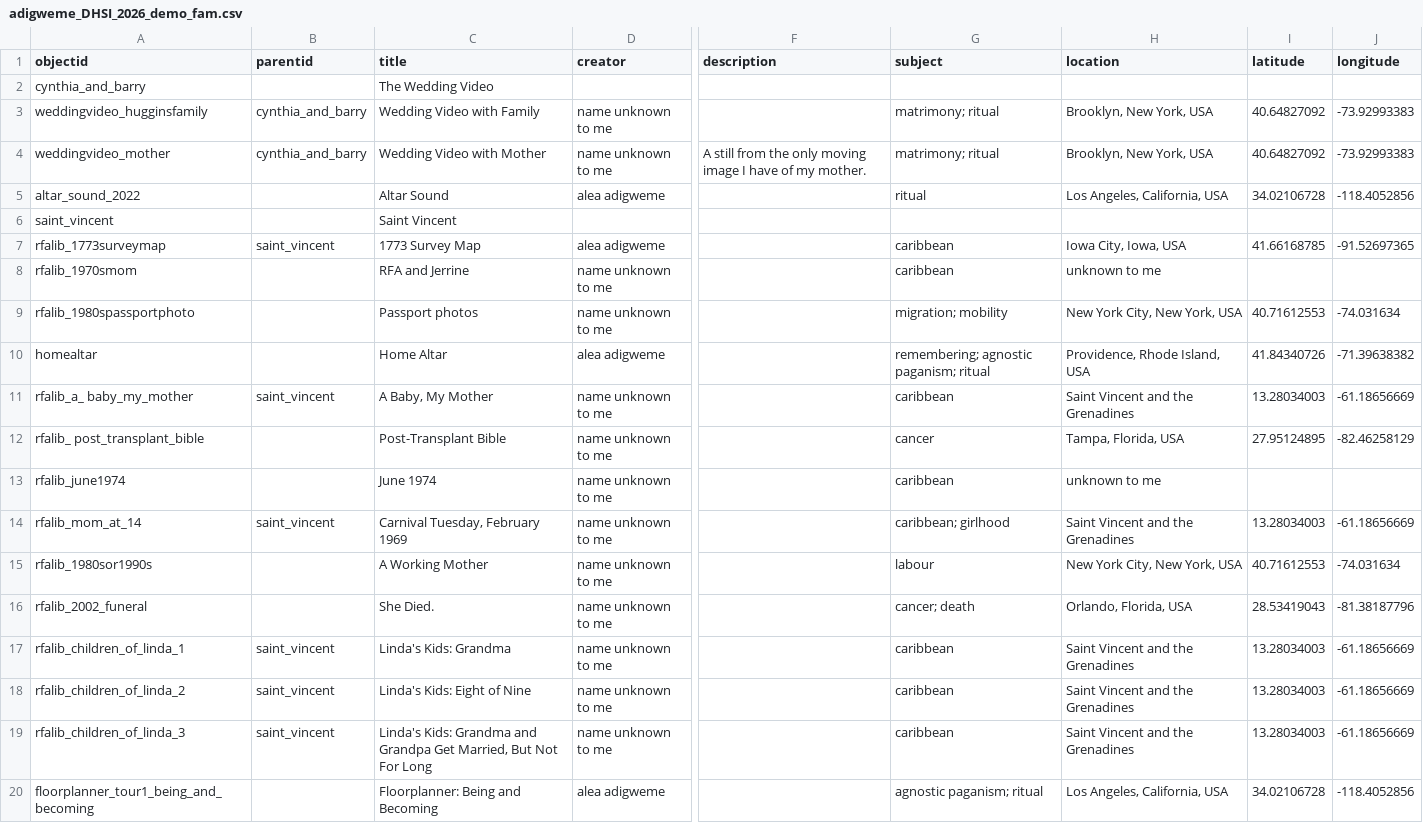
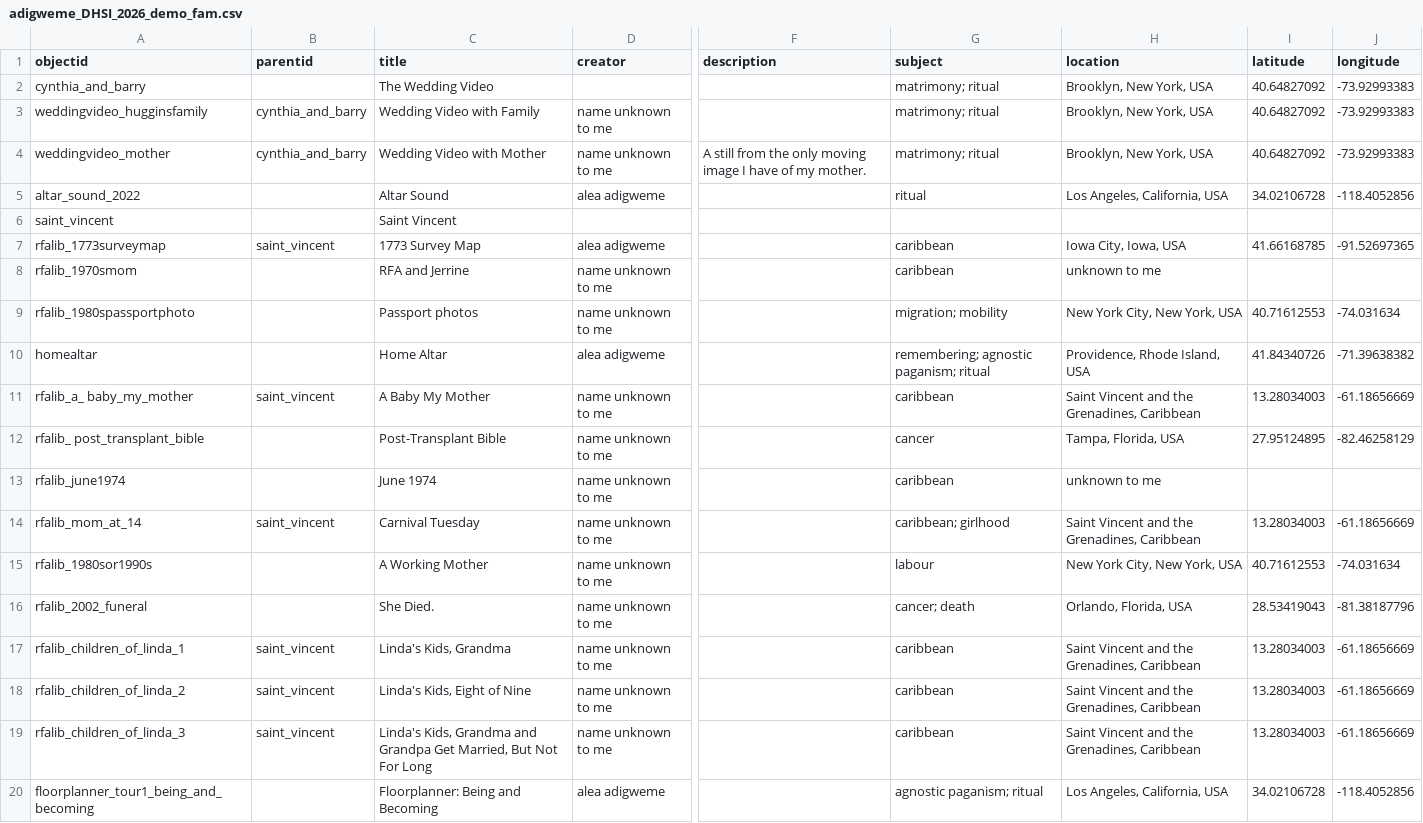
Before and after one commit to gildthatlily/dhsi2026-cb-demo, a CSV file: _data/adigweme_DHSI_2026_demo_fam.csv, drawn as a sheet; only a part is shown, gaps mark what is left out; the diff names each change by its address in the sheet, - before the commit and + after, or states it on an @@ line.

```diff
--- a/_data/adigweme_DHSI_2026_demo_fam.csv
+++ b/_data/adigweme_DHSI_2026_demo_fam.csv
-G2 (subject): (empty)
+G2 (subject): matrimony; ritual
-H2 (location): (empty)
+H2 (location): Brooklyn, New York, USA
-I2 (latitude): (empty)
+I2 (latitude): 40.64827092
-J2 (longitude): (empty)
+J2 (longitude): -73.92993383
-C11 (title): A Baby, My Mother
+C11 (title): A Baby My Mother
-H11 (location): Saint Vincent and the Grenadines
+H11 (location): Saint Vincent and the Grenadines, Caribbean
-C14 (title): Carnival Tuesday, February 1969
+C14 (title): Carnival Tuesday
-H14 (location): Saint Vincent and the Grenadines
+H14 (location): Saint Vincent and the Grenadines, Caribbean
-C17 (title): Linda's Kids: Grandma
+C17 (title): Linda's Kids, Grandma
-H17:H19 (location): Saint Vincent and the Grenadines
+H17:H19 (location): Saint Vincent and the Grenadines, Caribbean
-C18 (title): Linda's Kids: Eight of Nine
+C18 (title): Linda's Kids, Eight of Nine
-C19 (title): Linda's Kids: Grandma and…
+C19 (title): Linda's Kids, Grandma and…
```
Also changed, not shown: 3 other files.
